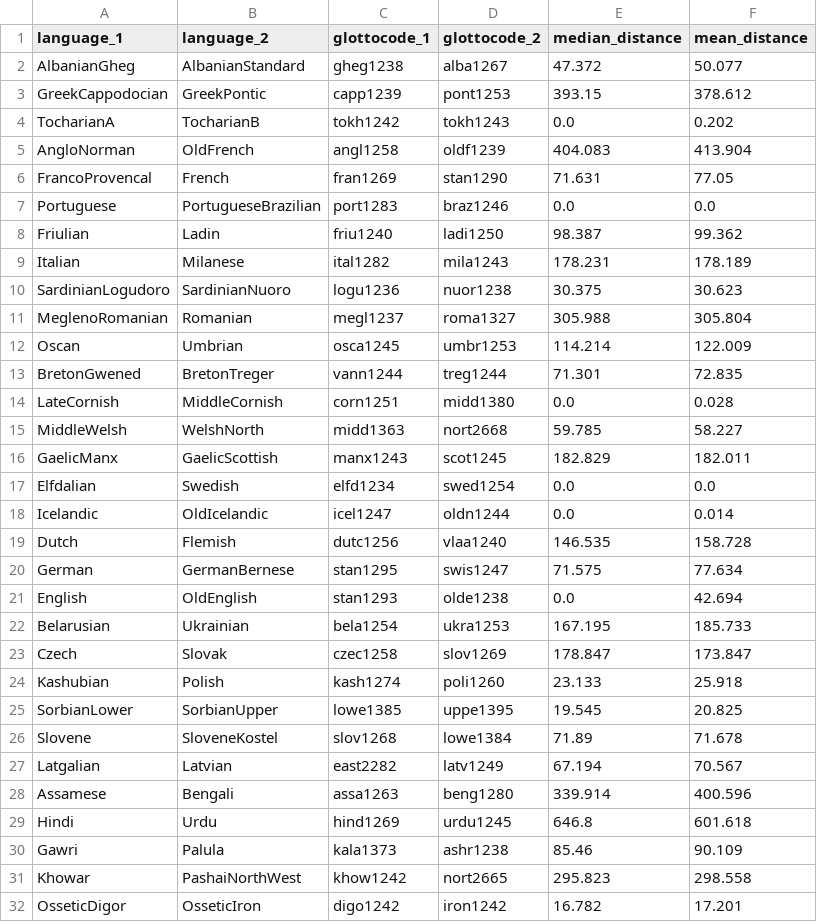
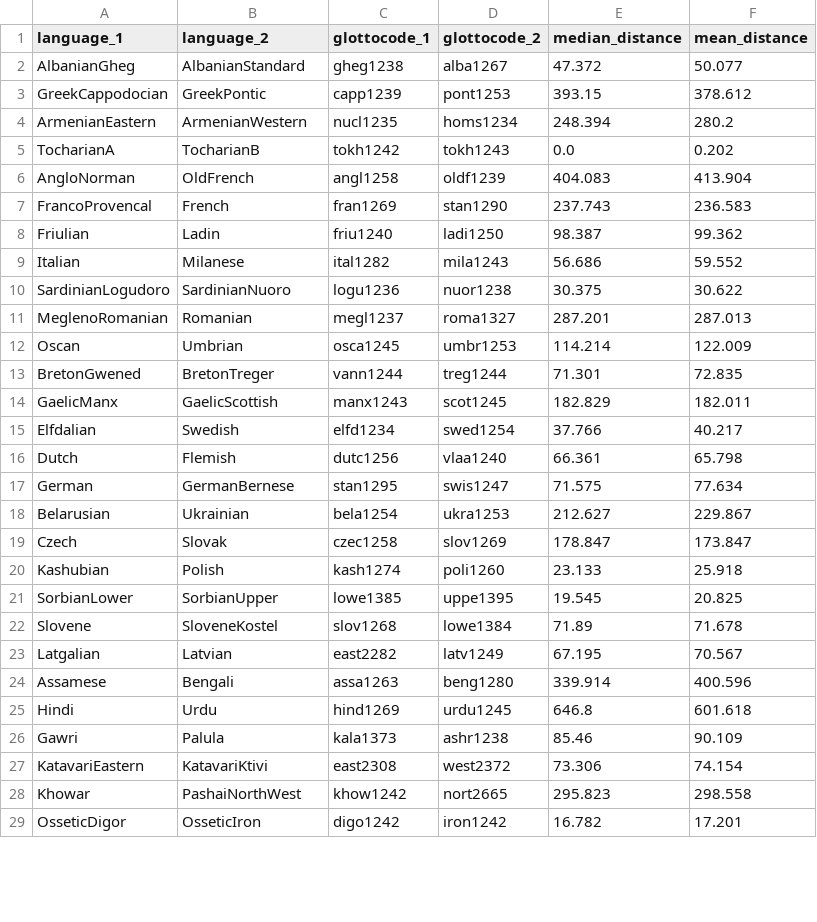
Before and after one commit to tomproberts/PunctuatedSchismo, a CSV file: data/predictors/contact/IndoEuropean.contact.500.csv, drawn as a sheet; only a part is shown; the diff covers the shown part only.

```diff
--- a/data/predictors/contact/IndoEuropean.contact.500.csv
+++ b/data/predictors/contact/IndoEuropean.contact.500.csv
@@ -3,21 +3,17 @@ AlbanianGheg,AlbanianStandard,gheg1238,alba1267,47.372,50.077
 GreekCappodocian,GreekPontic,capp1239,pont1253,393.15,378.612
+ArmenianEastern,ArmenianWestern,nucl1235,homs1234,248.394,280.2
 TocharianA,TocharianB,tokh1242,tokh1243,0.0,0.202
 AngloNorman,OldFrench,angl1258,oldf1239,404.083,413.904
-FrancoProvencal,French,fran1269,stan1290,71.631,77.05
-Portuguese,PortugueseBrazilian,port1283,braz1246,0.0,0.0
+FrancoProvencal,French,fran1269,stan1290,237.743,236.583
 Friulian,Ladin,friu1240,ladi1250,98.387,99.362
-Italian,Milanese,ital1282,mila1243,178.231,178.189
-SardinianLogudoro,SardinianNuoro,logu1236,nuor1238,30.375,30.623
-MeglenoRomanian,Romanian,megl1237,roma1327,305.988,305.804
+Italian,Milanese,ital1282,mila1243,56.686,59.552
+SardinianLogudoro,SardinianNuoro,logu1236,nuor1238,30.375,30.622
+MeglenoRomanian,Romanian,megl1237,roma1327,287.201,287.013
 Oscan,Umbrian,osca1245,umbr1253,114.214,122.009
 BretonGwened,BretonTreger,vann1244,treg1244,71.301,72.835
-LateCornish,MiddleCornish,corn1251,midd1380,0.0,0.028
-MiddleWelsh,WelshNorth,midd1363,nort2668,59.785,58.227
 GaelicManx,GaelicScottish,manx1243,scot1245,182.829,182.011
-Elfdalian,Swedish,elfd1234,swed1254,0.0,0.0
-Icelandic,OldIcelandic,icel1247,oldn1244,0.0,0.014
-Dutch,Flemish,dutc1256,vlaa1240,146.535,158.728
+Elfdalian,Swedish,elfd1234,swed1254,37.766,40.217
+Dutch,Flemish,dutc1256,vlaa1240,66.361,65.798
 German,GermanBernese,stan1295,swis1247,71.575,77.634
-English,OldEnglish,stan1293,olde1238,0.0,42.694
-Belarusian,Ukrainian,bela1254,ukra1253,167.195,185.733
+Belarusian,Ukrainian,bela1254,ukra1253,212.627,229.867
 Czech,Slovak,czec1258,slov1269,178.847,173.847
@@ -26,3 +22,3 @@ SorbianLower,SorbianUpper,lowe1385,uppe1395,19.545,20.825
 Slovene,SloveneKostel,slov1268,lowe1384,71.89,71.678
-Latgalian,Latvian,east2282,latv1249,67.194,70.567
+Latgalian,Latvian,east2282,latv1249,67.195,70.567
 Assamese,Bengali,assa1263,beng1280,339.914,400.596
@@ -30,2 +26,3 @@ Hindi,Urdu,hind1269,urdu1245,646.8,601.618
 Gawri,Palula,kala1373,ashr1238,85.46,90.109
+KatavariEastern,KatavariKtivi,east2308,west2372,73.306,74.154
 Khowar,PashaiNorthWest,khow1242,nort2665,295.823,298.558
```
Also changed, not shown: 6 added rows, 5 removed rows and 14 edited cells elsewhere in this file, data/predictors/area/IndoEuropean.geodesic.csv, data/predictors/contact/IndoEuropean.symmetric.50.csv.
